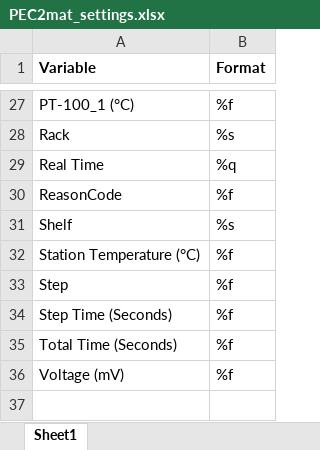
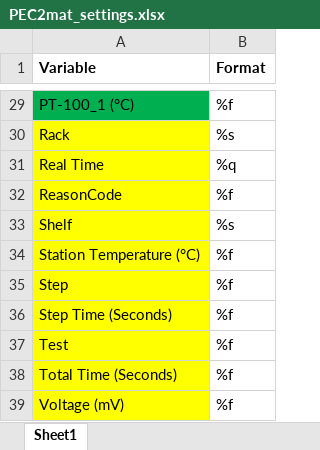
Before and after one commit to danislab/PEC2mat, an Excel workbook: PEC2mat_settings.xlsx, sheet Sheet1, drawn as a sheet; only a part is shown, gaps mark what is left out; values as stored, in another font and other column widths than the file's, no borders; addresses are those after the commit; the diff covers the shown part only; the diff names each change by its address in the sheet, - before the commit and + after, or states it on an @@ line.

```diff
--- a/PEC2mat_settings.xlsx (sheet Sheet1)
+++ b/PEC2mat_settings.xlsx (sheet Sheet1)
-A29 fill: none
+A29 fill: #00B050
-A30:A36 fill: none
+A30:A36 fill: #FFFF00
+row 37: Test | %f
-A38:A39 fill: none
+A38:A39 fill: #FFFF00
```
Also changed, not shown: 2 added rows and cell formats elsewhere in this sheet.
